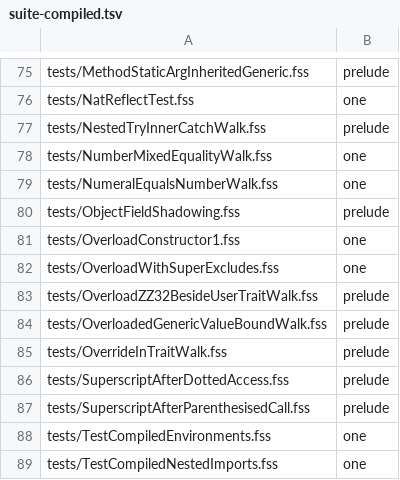
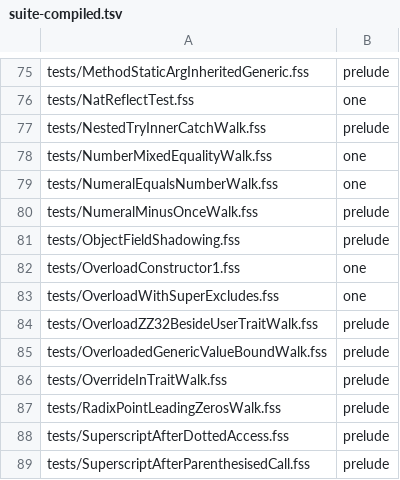
Before and after one commit to palimondo/fortress, a TSV file: explorations/compile-ladder/gate/suite-compiled.tsv, drawn as a sheet; only a part is shown, gaps mark what is left out; the shorter side is filled out with more unchanged rows.

```diff
--- a/explorations/compile-ladder/gate/suite-compiled.tsv
+++ b/explorations/compile-ladder/gate/suite-compiled.tsv
@@ -79,2 +79,3 @@ tests/NumberMixedEqualityWalk.fss	one
 tests/NumeralEqualsNumberWalk.fss	one
+tests/NumeralMinusOnceWalk.fss	prelude
 tests/ObjectFieldShadowing.fss	prelude
@@ -85,2 +86,3 @@ tests/OverloadedGenericValueBoundWalk.fss	prelude
 tests/OverrideInTraitWalk.fss	prelude
+tests/RadixPointLeadingZerosWalk.fss	prelude
 tests/SuperscriptAfterDottedAccess.fss	prelude
```
Also changed, not shown: 59 other files.
